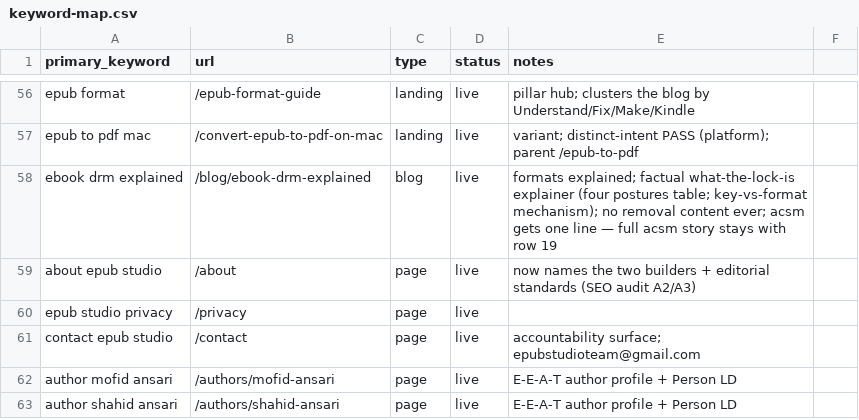
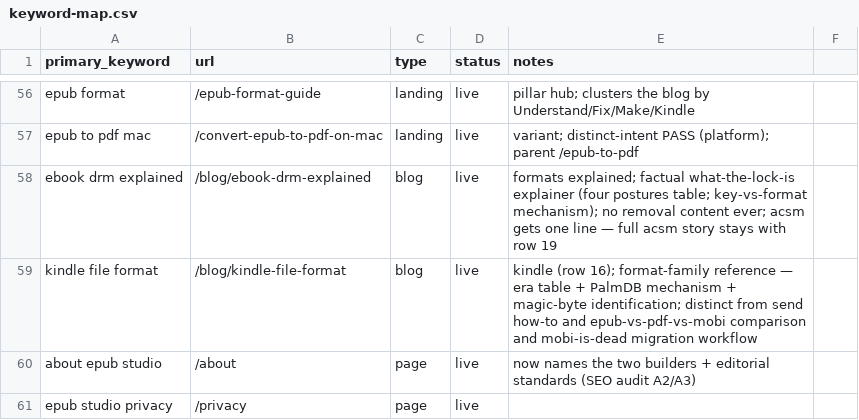
Before and after one commit to teamxyzstudio/epub.studio, a CSV file: content-ops/keyword-map.csv, drawn as a sheet; only a part is shown, gaps mark what is left out; the shorter side is filled out with more unchanged rows; the diff names each change by its address in the sheet, - before the commit and + after, or states it on an @@ line.

```diff
--- a/content-ops/keyword-map.csv
+++ b/content-ops/keyword-map.csv
+row 59: kindle file format | /blog/kindle-file-format | blog | live | kindle (row 16); format-family reference — era table + PalmDB mechanism + magic-byte identification; distinct from send how-to and epub-vs-pdf-vs-mobi comparison and mobi-is-dead migration workflow
```
Also changed, not shown: 4 other files.
